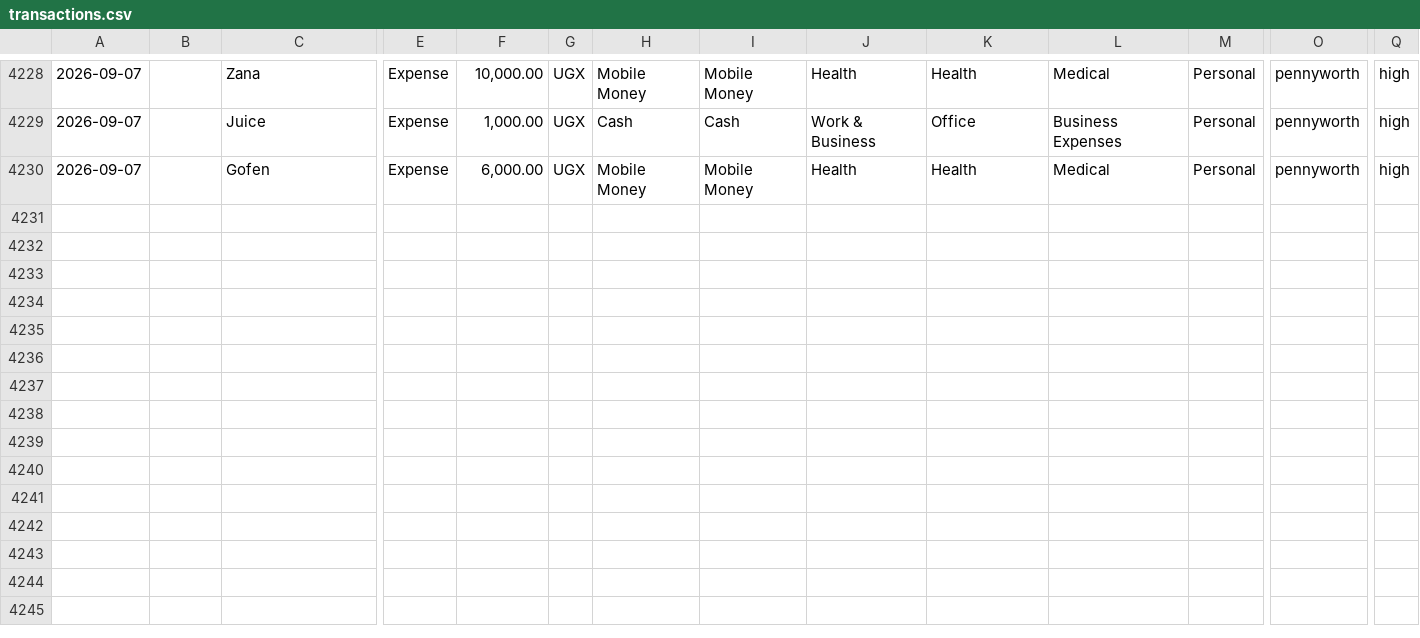
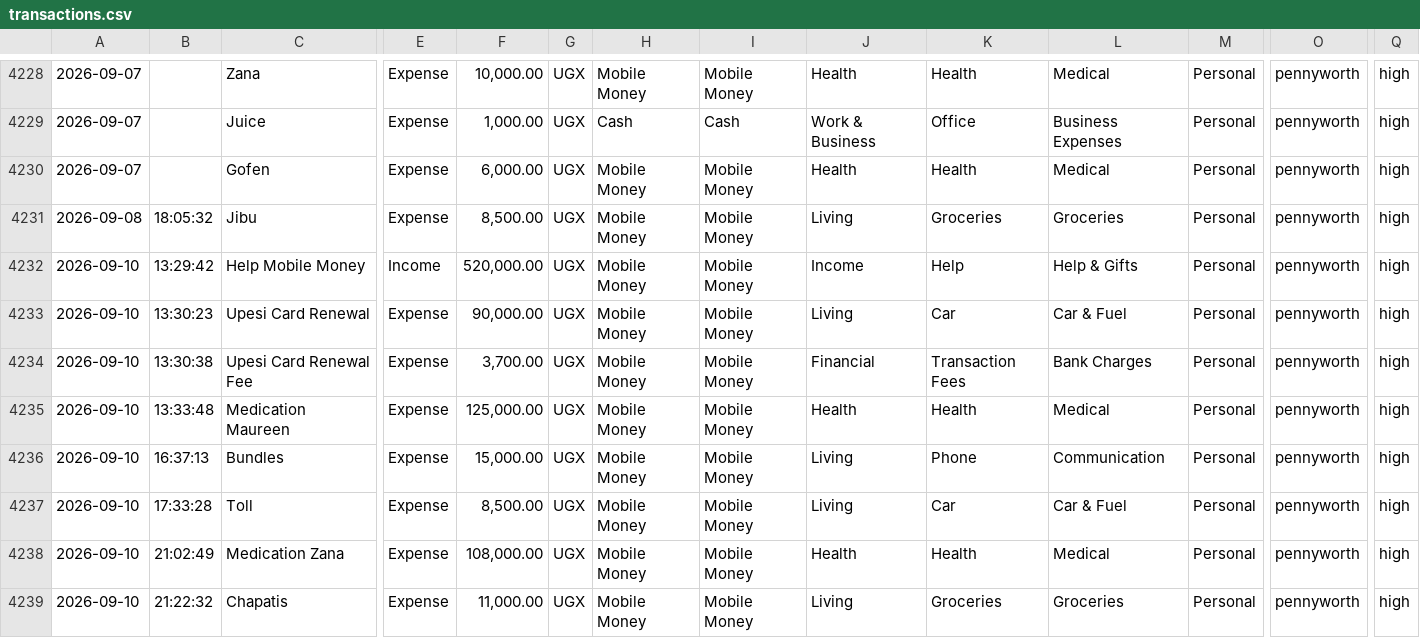
Before and after one commit to donnimagz/financial-tracker-app, a CSV file: data/transactions.csv, drawn as a sheet; only a part is shown, gaps mark what is left out; rows hold the shown columns only; the diff names each change by its address in the sheet, - before the commit and + after, or states it on an @@ line.

Commit message:
Update ledger and dashboard with latest September 2026 transactions (up to Sep 10, 4230 txs)

```diff
--- a/data/transactions.csv
+++ b/data/transactions.csv
+row 4231: 2026-09-08 | 18:05:32 | Jibu | Expense | 8,500.00 | UGX | Mobile Money | Mobile Money | Living | Groceries | Groceries | Personal | pennyworth | high
+row 4232: 2026-09-10 | 13:29:42 | Help Mobile Money | Income | 520,000.00 | UGX | Mobile Money | Mobile Money | Income | Help | Help & Gifts | Personal | pennyworth | high
+row 4233: 2026-09-10 | 13:30:23 | Upesi Card Renewal | Expense | 90,000.00 | UGX | Mobile Money | Mobile Money | Living | Car | Car & Fuel | Personal | pennyworth | high
+row 4234: 2026-09-10 | 13:30:38 | Upesi Card Renewal Fee | Expense | 3,700.00 | UGX | Mobile Money | Mobile Money | Financial | Transaction Fees | Bank Charges | Personal | pennyworth | high
+row 4235: 2026-09-10 | 13:33:48 | Medication Maureen | Expense | 125,000.00 | UGX | Mobile Money | Mobile Money | Health | Health | Medical | Personal | pennyworth | high
+row 4236: 2026-09-10 | 16:37:13 | Bundles | Expense | 15,000.00 | UGX | Mobile Money | Mobile Money | Living | Phone | Communication | Personal | pennyworth | high
+row 4237: 2026-09-10 | 17:33:28 | Toll | Expense | 8,500.00 | UGX | Mobile Money | Mobile Money | Living | Car | Car & Fuel | Personal | pennyworth | high
+row 4238: 2026-09-10 | 21:02:49 | Medication Zana | Expense | 108,000.00 | UGX | Mobile Money | Mobile Money | Health | Health | Medical | Personal | pennyworth | high
+row 4239: 2026-09-10 | 21:22:32 | Chapatis | Expense | 11,000.00 | UGX | Mobile Money | Mobile Money | Living | Groceries | Groceries | Personal | pennyworth | high
```
Also changed, not shown: data/accounts.csv, data/categories.csv, 7 other files.
